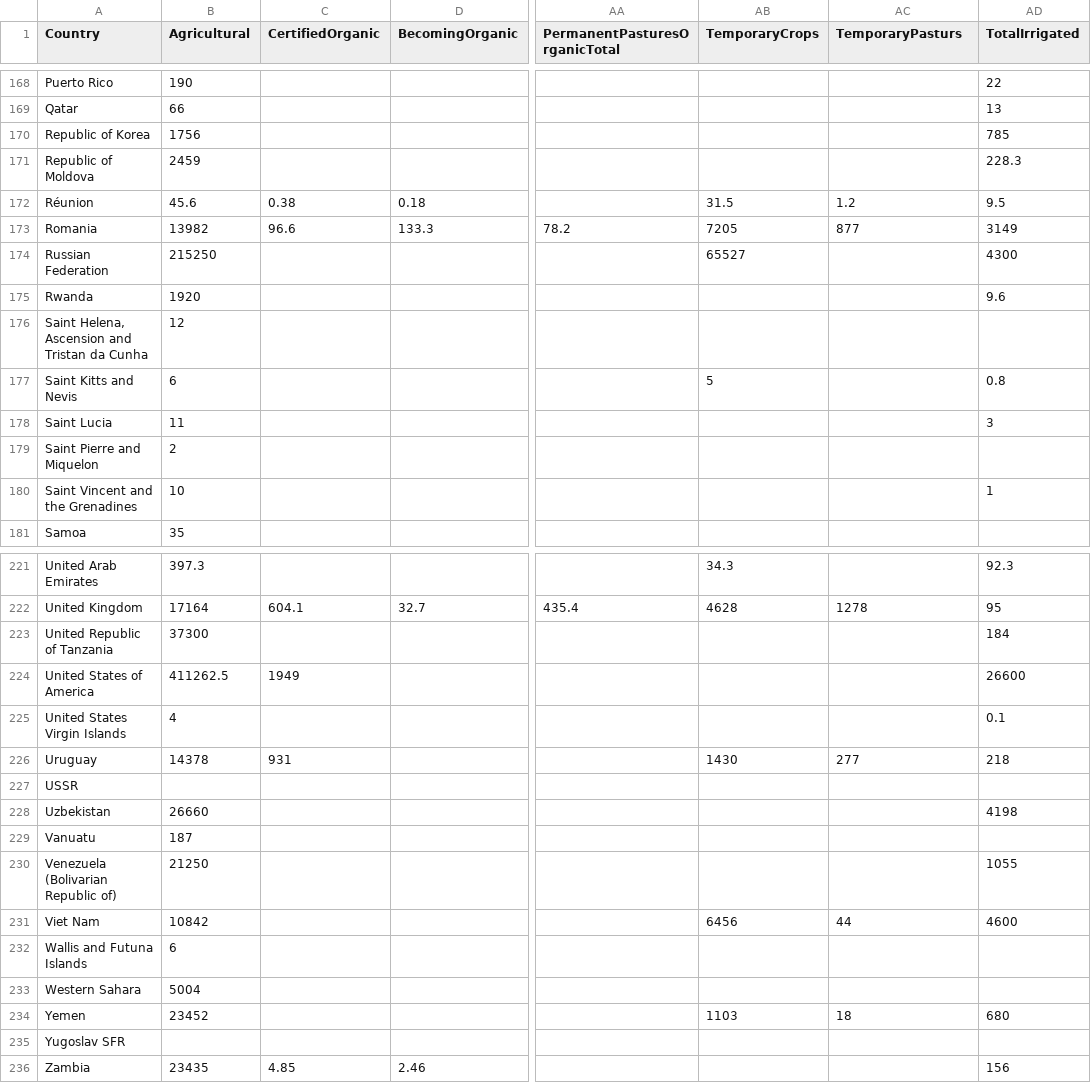
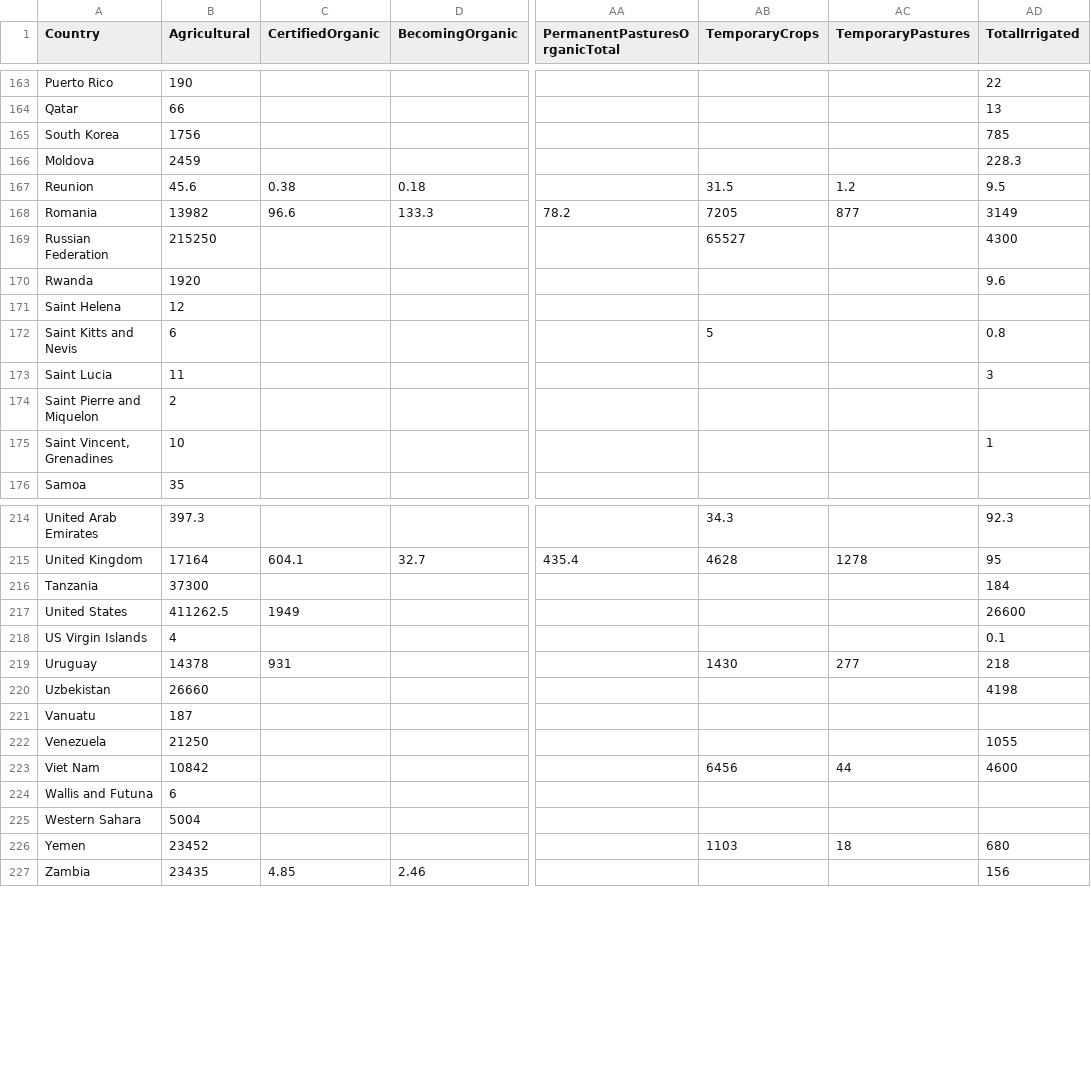
Before and after one commit to robertandrew/robertandrew.github.io, a TSV file: arable.tsv, drawn as a sheet; only a part is shown, gaps mark what is left out; removed rows and columns are numbered as before the commit, all else as after; rows hold the shown columns only; the diff covers the shown part only; the diff names each change by its address in the sheet, - before the commit and + after, or states it on an @@ line.

Commit message:
Update arable.tsv

```diff
--- a/arable.tsv
+++ b/arable.tsv
-AC1: TemporaryPasturs
+AC1: TemporaryPastures
-A165 (Country): Republic of Korea
+A165 (Country): South Korea
-A166 (Country): Republic of Moldova
+A166 (Country): Moldova
-A167 (Country): Réunion
+A167 (Country): Reunion
-A171 (Country): Saint Helena, Ascension and Tristan da Cunha
+A171 (Country): Saint Helena
-A175 (Country): Saint Vincent and the Grenadines
+A175 (Country): Saint Vincent, Grenadines
-A216 (Country): United Republic of Tanzania
+A216 (Country): Tanzania
-A217 (Country): United States of America
+A217 (Country): United States
-A218 (Country): United States Virgin Islands
+A218 (Country): US Virgin Islands
-row 227: USSR
-A222 (Country): Venezuela (Bolivarian Republic of)
+A222 (Country): Venezuela
-A224 (Country): Wallis and Futuna Islands
+A224 (Country): Wallis and Futuna
-row 235: Yugoslav SFR
```
Also changed, not shown: 7 removed rows and 12 edited cells elsewhere in this file.
